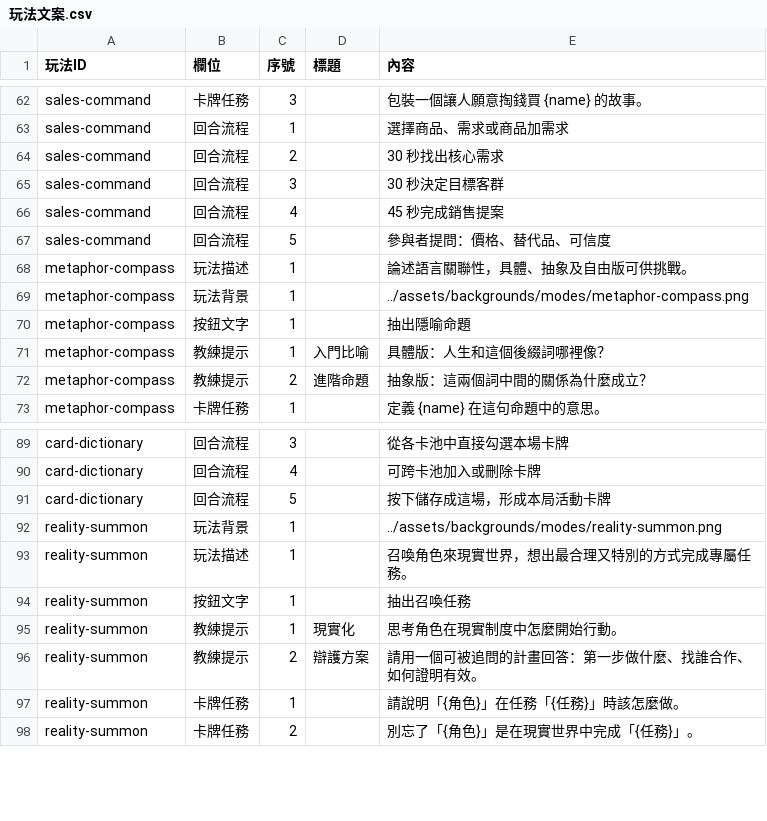
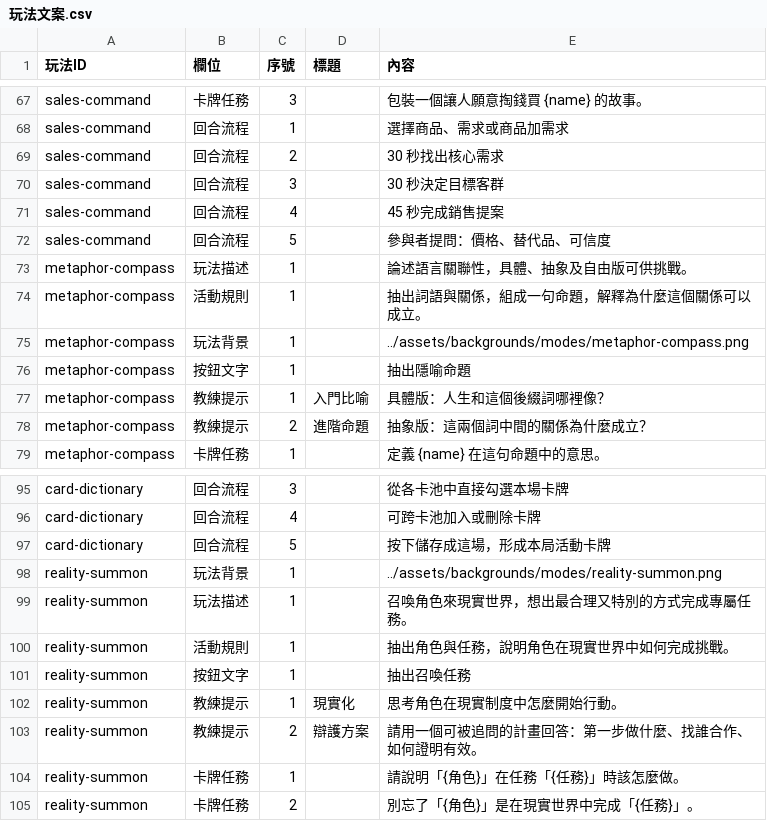
Before and after one commit to macrokernel3000/debatevision, a CSV file: data/content/玩法文案.csv, drawn as a sheet; only a part is shown, gaps mark what is left out; the diff covers the shown part only; the diff names each change by its address in the sheet, - before the commit and + after, or states it on an @@ line.

```diff
--- a/data/content/玩法文案.csv
+++ b/data/content/玩法文案.csv
+row 74: metaphor-compass | 活動規則 | 1 |  | 抽出詞語與關係，組成一句命題，解釋為什麼這個關係可以成立。
+row 100: reality-summon | 活動規則 | 1 |  | 抽出角色與任務，說明角色在現實世界中如何完成挑戰。
```
Also changed, not shown: 5 added rows elsewhere in this file, data/content/介面文字.csv, 6 other files.
